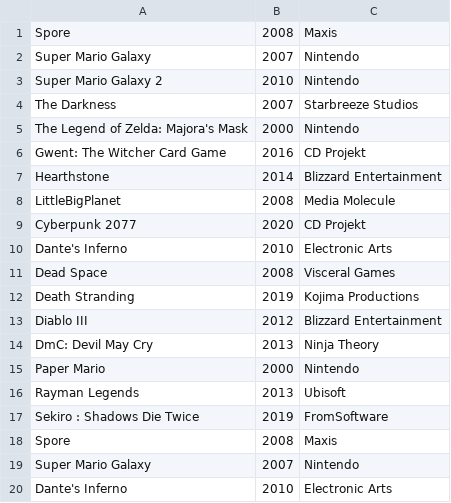
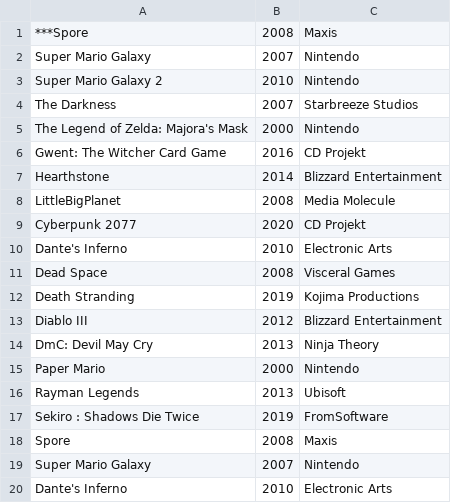
Before and after one commit to nluizsoliveira/alg1, a CSV file: circular doubly linked list/2.csv, drawn as a sheet.

```diff
--- a/circular doubly linked list/2.csv
+++ b/circular doubly linked list/2.csv
@@ -1,2 +1,2 @@
-Spore;2008;Maxis
+***Spore;2008;Maxis
 Super Mario Galaxy;2007;Nintendo
```
Also changed, not shown: circular doubly linked list/1.csv, circular doubly linked list/3.csv, 2 other files.
